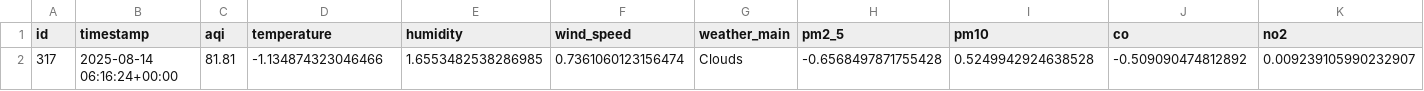
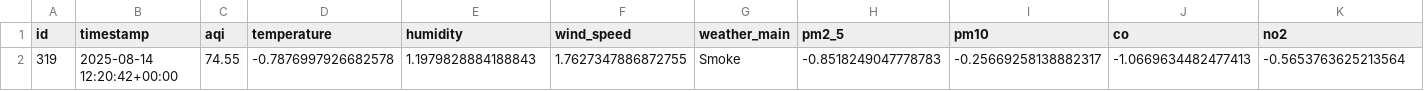
Before and after one commit to HibaAmin12/aqi-data-logger, a CSV file: latest_pollutants.csv, drawn as a sheet; only a part is shown; removed rows and columns are numbered as before the commit, all else as after; rows hold the shown columns only; the diff names each change by its address in the sheet, - before the commit and + after, or states it on an @@ line.

```diff
--- a/latest_pollutants.csv
+++ b/latest_pollutants.csv
-row 2: 317 | 2025-08-14 06:16:24+00:00 | 81.81 | -1.134874323046466 | 1.6553482538286985 | 0.7361060123156474 | Clouds | -0.6568497871755428 | 0.5249942924638528 | -0.509090474812892 | 0.009239105990232907
+row 2: 319 | 2025-08-14 12:20:42+00:00 | 74.55 | -0.7876997926682578 | 1.1979828884188843 | 1.7627347886872755 | Smoke | -0.8518249047778783 | -0.25669258138882317 | -1.0669634482477413 | -0.5653763625213564
```
Also changed, not shown: model_outputs/model_results.csv, processed_data.csv, 2 other files.
